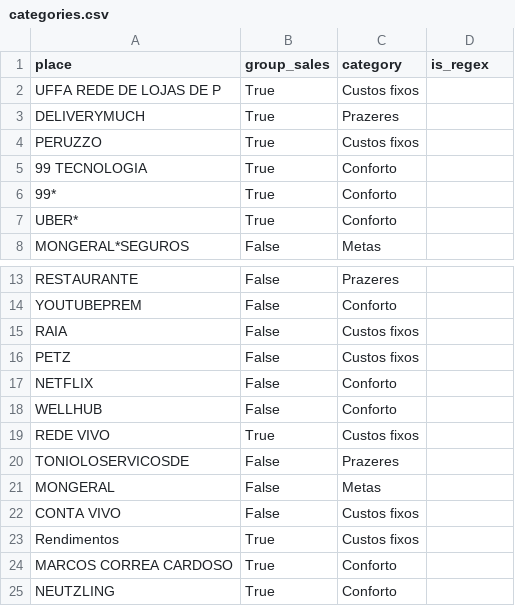
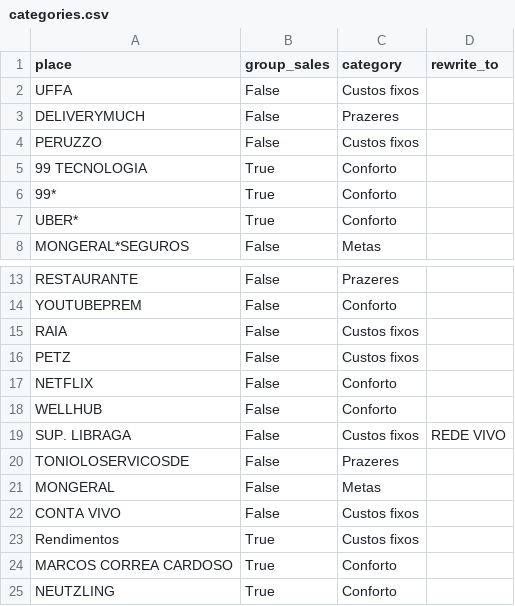
Before and after one commit to cirow/bank-imports, a CSV file: categories.csv, drawn as a sheet; only a part is shown, gaps mark what is left out.

```diff
--- a/categories.csv
+++ b/categories.csv
@@ -1,5 +1,5 @@
-place,group_sales,category,is_regex
-UFFA REDE DE LOJAS DE P,True,Custos fixos
-DELIVERYMUCH,True,Prazeres
-PERUZZO,True,Custos fixos
+place,group_sales,category,rewrite_to
+UFFA,False,Custos fixos
+DELIVERYMUCH,False,Prazeres
+PERUZZO,False,Custos fixos
 99 TECNOLOGIA,True,Conforto
@@ -18,3 +18,3 @@ NETFLIX,False,Conforto
 WELLHUB,False,Conforto
-REDE VIVO,True,Custos fixos
+SUP. LIBRAGA,False,Custos fixos,REDE VIVO
 TONIOLOSERVICOSDE,False,Prazeres
```
Also changed, not shown: 6 other files.
